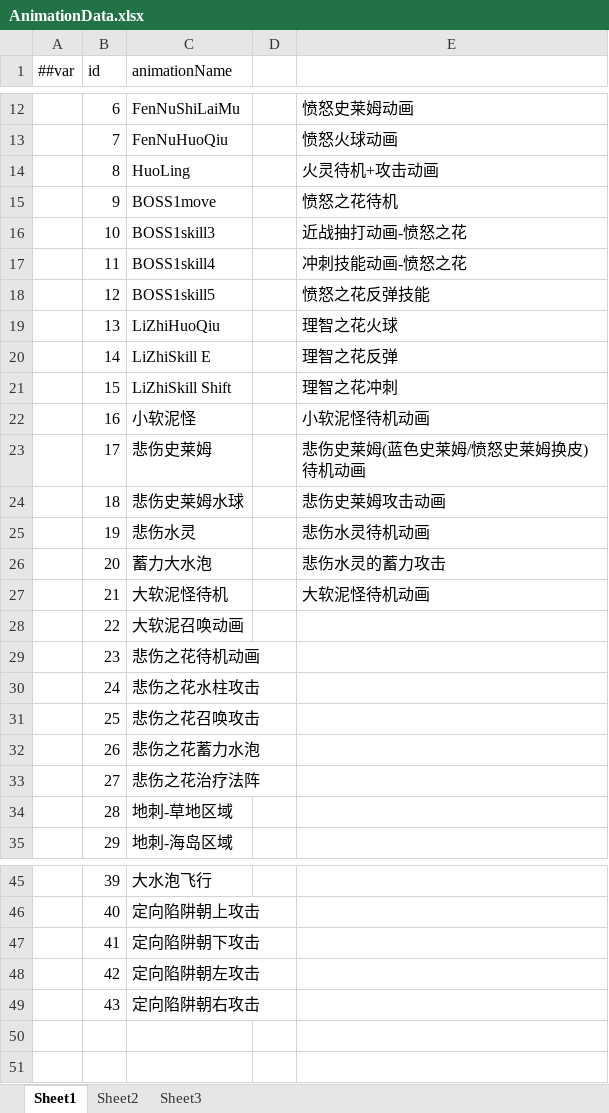
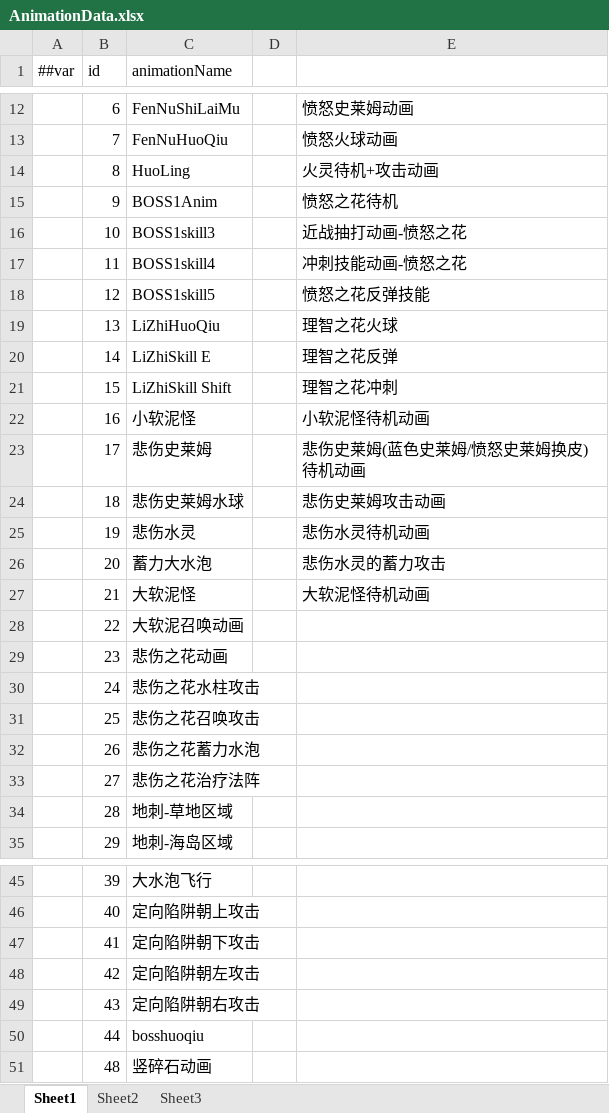
Before and after one commit to gearoruni/minigame, an Excel workbook: Configs/Datas/AnimationData.xlsx, sheet Sheet1, drawn as a sheet; only a part is shown, gaps mark what is left out; values as stored, in another font and other column widths than the file's, no borders; the diff names each change by its address in the sheet, - before the commit and + after, or states it on an @@ line.

```diff
--- a/Configs/Datas/AnimationData.xlsx (sheet Sheet1)
+++ b/Configs/Datas/AnimationData.xlsx (sheet Sheet1)
-C15 (animationName): BOSS1move
+C15 (animationName): BOSS1Anim
-C27 (animationName): 大软泥怪待机
+C27 (animationName): 大软泥怪
-C29 (animationName): 悲伤之花待机动画
+C29 (animationName): 悲伤之花动画
+row 50:  | 44 | bosshuoqiu
+row 51:  | 48 | 竖碎石动画
```
Also changed, not shown: Configs/Datas/CharacterComponentData.xlsx, Configs/Datas/CharacterData.xlsx, 56 other files.
